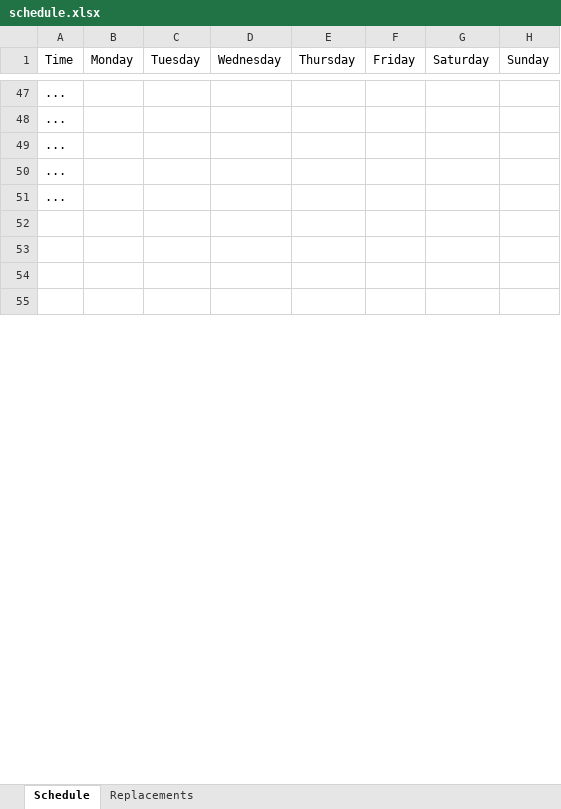
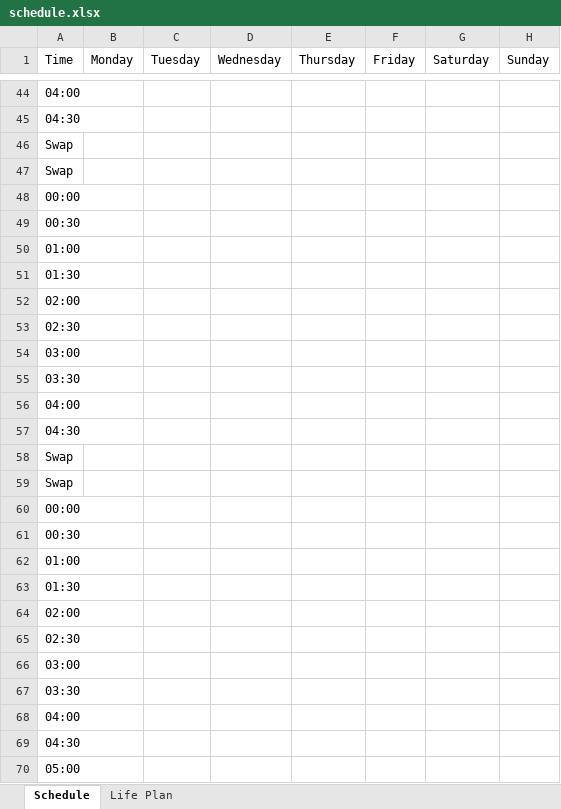
Before and after one commit to vladkinoman/just-my-notes, an Excel workbook: schedule/schedule.xlsx, sheet Schedule, drawn as a sheet; only a part is shown, gaps mark what is left out; values as stored, in another font and other column widths than the file's, no cell formats; charts and pictures not drawn; addresses are those after the commit; rows hold the shown columns only; the diff covers the shown part only; the diff names each change by its address in the sheet, - before the commit and + after, or states it on an @@ line.

Commit message:
Add version 1.5 (add a new layout for the schedule sheet)

```diff
--- a/schedule/schedule.xlsx (sheet Schedule)
+++ b/schedule/schedule.xlsx (sheet Schedule)
-sheet tab: Replacements
+sheet tab: Life Plan
-A44 (Time): ...
+A44 (Time): 04:00
-A45 (Time): ...
+A45 (Time): 04:30
-A46:A47 (Time): ...
+A46:A47 (Time): Swap
-A48 (Time): ...
+A48 (Time): 00:00
-A49 (Time): (empty)
+A49 (Time): 00:30
-A50 (Time): (empty)
+A50 (Time): 01:00
-A51 (Time): (empty)
+A51 (Time): 01:30
-A52 (Time): (empty)
+A52 (Time): 02:00
+row 53: 02:30
+row 54: 03:00
+row 55: 03:30
+row 56: 04:00
+row 57: 04:30
+row 58: Swap
+row 59: Swap
+row 60: 00:00
+row 61: 00:30
+row 62: 01:00
+row 63: 01:30
+row 64: 02:00
+row 65: 02:30
+row 66: 03:00
+row 67: 03:30
+row 68: 04:00
+row 69: 04:30
+row 70: 05:00
```
Also changed, not shown: 90 added rows, 60 removed rows and 125 edited cells elsewhere in this sheet, sheet Life Plan, cell formats, formulas that keep their value.
